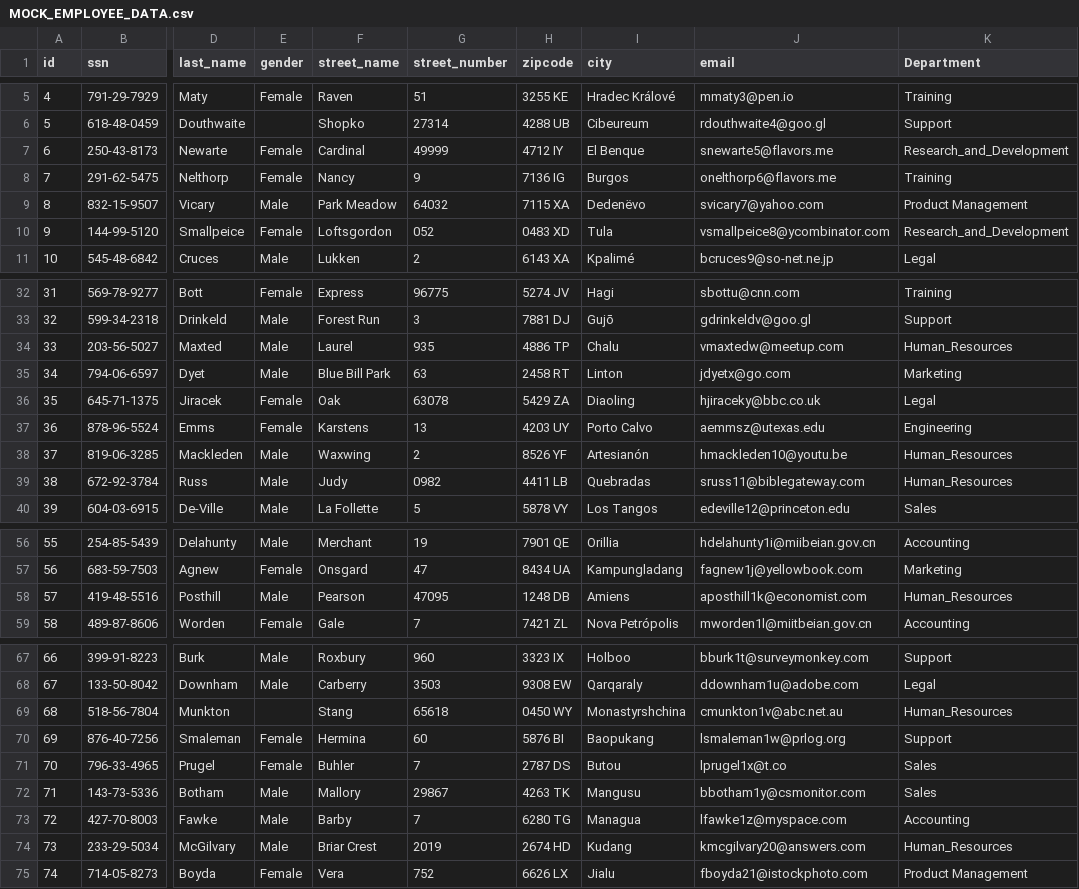
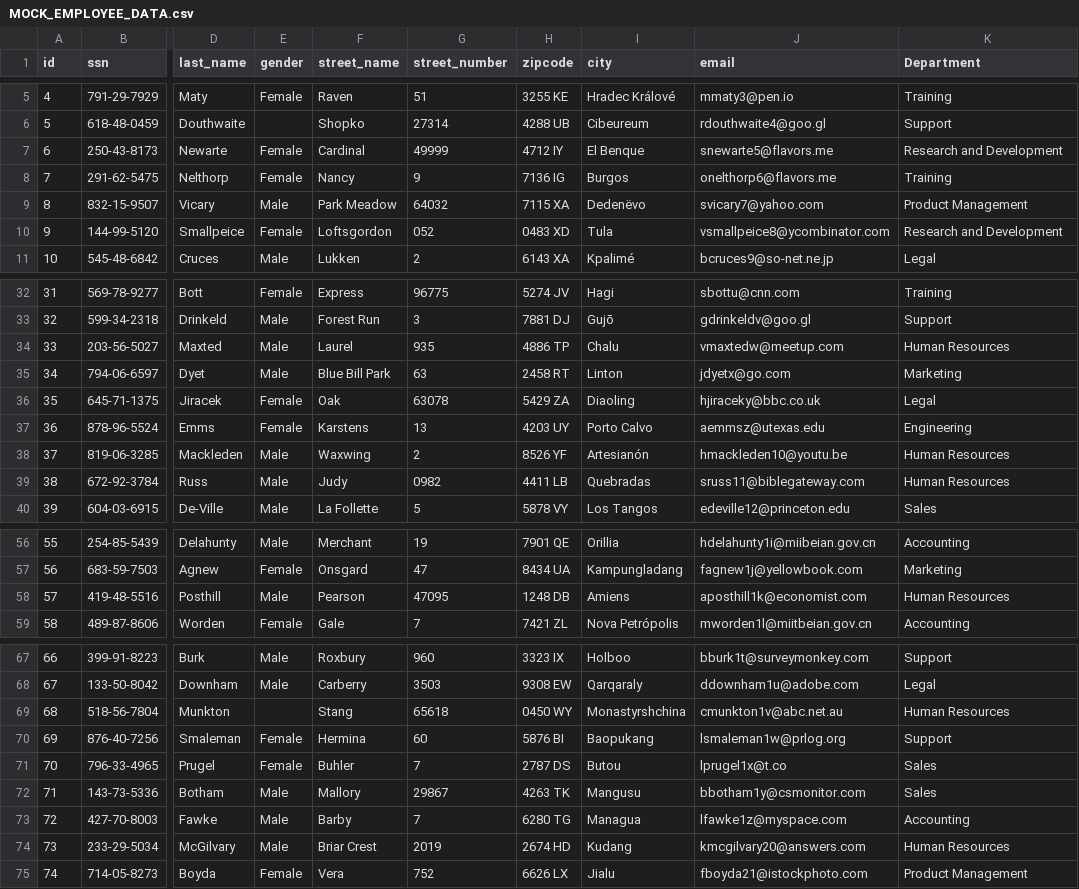
Before and after one commit to TimRutjens04/FinalIndividualAssignment, a CSV file: FinalAssignmentWorkTasks/FinalAssignmentWorkTasks/Resources/MOCK_EMPLOYEE_DATA.csv, drawn as a sheet; only a part is shown, gaps mark what is left out; the diff covers the shown part only; the diff names each change by its address in the sheet, - before the commit and + after, or states it on an @@ line.

```diff
--- a/FinalAssignmentWorkTasks/FinalAssignmentWorkTasks/Resources/MOCK_EMPLOYEE_DATA.csv
+++ b/FinalAssignmentWorkTasks/FinalAssignmentWorkTasks/Resources/MOCK_EMPLOYEE_DATA.csv
-K7 (Department): Research_and_Development
+K7 (Department): Research and Development
-K10 (Department): Research_and_Development
+K10 (Department): Research and Development
-K34 (Department): Human_Resources
+K34 (Department): Human Resources
-K38:K39 (Department): Human_Resources
+K38:K39 (Department): Human Resources
-K58 (Department): Human_Resources
+K58 (Department): Human Resources
-K69 (Department): Human_Resources
+K69 (Department): Human Resources
-K74 (Department): Human_Resources
+K74 (Department): Human Resources
```
Also changed, not shown: 16 edited cells elsewhere in this file, 5 other files.
